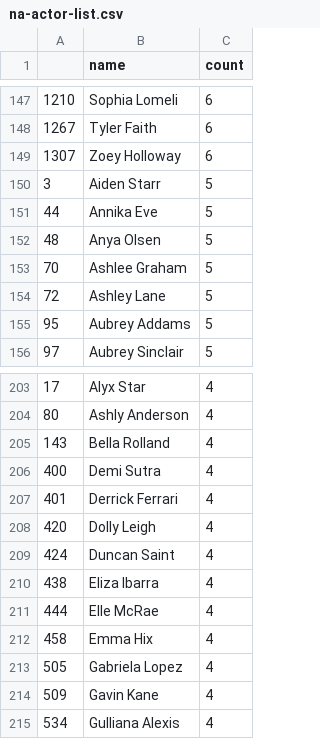
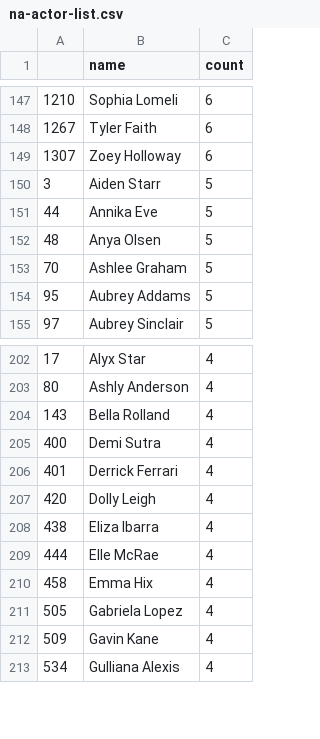
Before and after one commit to argonurcahyo/football-viz, a CSV file: data/na-actor-list.csv, drawn as a sheet; only a part is shown, gaps mark what is left out; the diff covers the shown part only.

```diff
--- a/data/na-actor-list.csv
+++ b/data/na-actor-list.csv
@@ -153,3 +153,2 @@
 70,Ashlee Graham,5
-72,Ashley Lane,5
 95,Aubrey Addams,5
@@ -208,3 +207,2 @@
 420,Dolly Leigh,4
-424,Duncan Saint,4
 438,Eliza Ibarra,4
```
Also changed, not shown: 51 removed rows elsewhere in this file, 1 other file.
